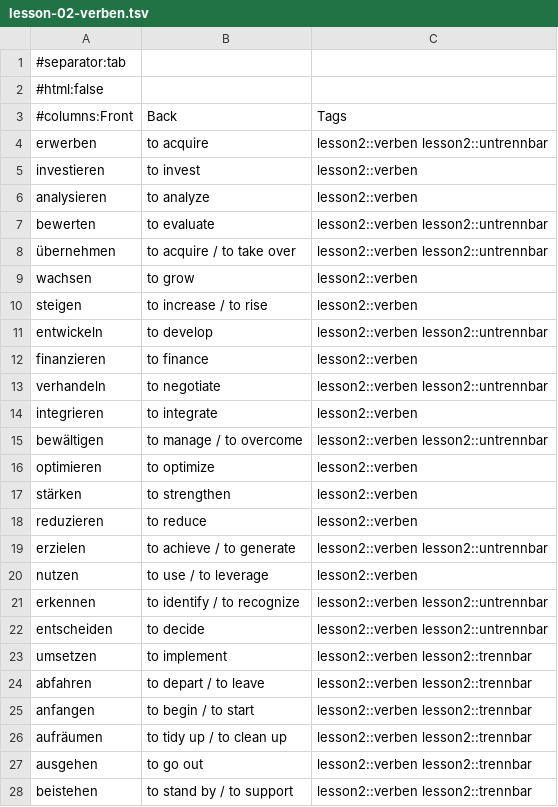
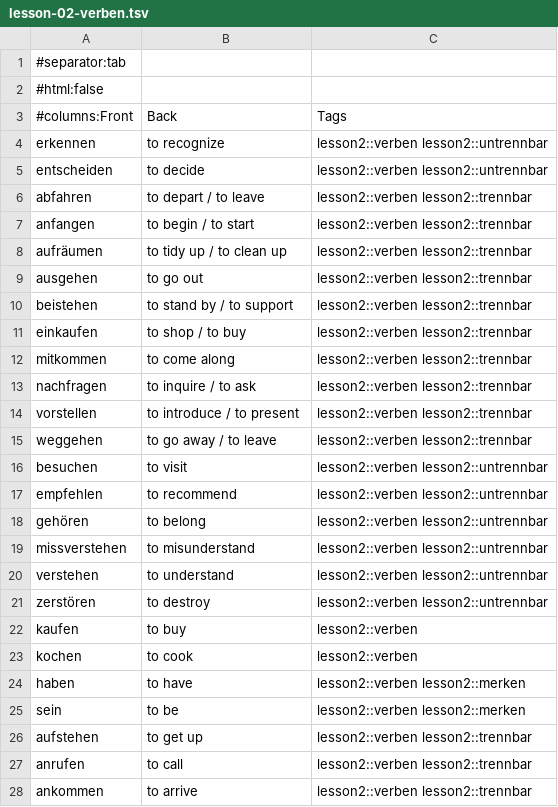
Before and after one commit to robyn-tse/german, a TSV file: exports/lesson-02-verben.tsv, drawn as a sheet; only a part is shown; the shorter side is filled out with more unchanged rows.

```diff
--- a/exports/lesson-02-verben.tsv
+++ b/exports/lesson-02-verben.tsv
@@ -3,22 +3,4 @@
 #columns:Front	Back	Tags
-erwerben	to acquire	lesson2::verben lesson2::untrennbar
-investieren	to invest	lesson2::verben
-analysieren	to analyze	lesson2::verben
-bewerten	to evaluate	lesson2::verben lesson2::untrennbar
-übernehmen	to acquire / to take over	lesson2::verben lesson2::untrennbar
-wachsen	to grow	lesson2::verben
-steigen	to increase / to rise	lesson2::verben
-entwickeln	to develop	lesson2::verben lesson2::untrennbar
-finanzieren	to finance	lesson2::verben
-verhandeln	to negotiate	lesson2::verben lesson2::untrennbar
-integrieren	to integrate	lesson2::verben
-bewältigen	to manage / to overcome	lesson2::verben lesson2::untrennbar
-optimieren	to optimize	lesson2::verben
-stärken	to strengthen	lesson2::verben
-reduzieren	to reduce	lesson2::verben
-erzielen	to achieve / to generate	lesson2::verben lesson2::untrennbar
-nutzen	to use / to leverage	lesson2::verben
-erkennen	to identify / to recognize	lesson2::verben lesson2::untrennbar
+erkennen	to recognize	lesson2::verben lesson2::untrennbar
 entscheiden	to decide	lesson2::verben lesson2::untrennbar
-umsetzen	to implement	lesson2::verben lesson2::trennbar
 abfahren	to depart / to leave	lesson2::verben lesson2::trennbar
```
Also changed, not shown: exports/lesson-02-nomen.tsv, 5 other files.
